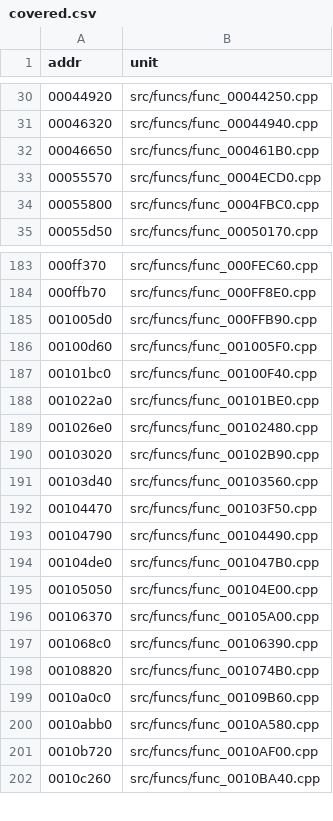
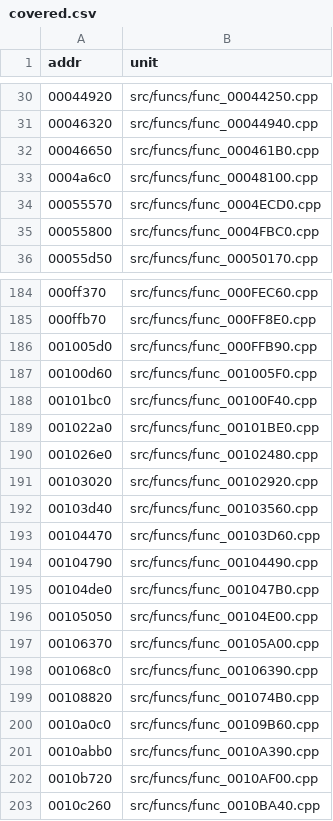
Before and after one commit to andrewnakas/jsrf-decomp, a CSV file: config/covered.csv, drawn as a sheet; only a part is shown, gaps mark what is left out.

```diff
--- a/config/covered.csv
+++ b/config/covered.csv
@@ -32,2 +32,3 @@ addr,unit
 00046650,src/funcs/func_000461B0.cpp
+0004a6c0,src/funcs/func_00048100.cpp
 00055570,src/funcs/func_0004ECD0.cpp
@@ -189,5 +190,5 @@ addr,unit
 001026e0,src/funcs/func_00102480.cpp
-00103020,src/funcs/func_00102B90.cpp
+00103020,src/funcs/func_00102920.cpp
 00103d40,src/funcs/func_00103560.cpp
-00104470,src/funcs/func_00103F50.cpp
+00104470,src/funcs/func_00103D60.cpp
 00104790,src/funcs/func_00104490.cpp
@@ -199,3 +200,3 @@ addr,unit
 0010a0c0,src/funcs/func_00109B60.cpp
-0010abb0,src/funcs/func_0010A580.cpp
+0010abb0,src/funcs/func_0010A390.cpp
 0010b720,src/funcs/func_0010AF00.cpp
```
Also changed, not shown: 1 other file.
